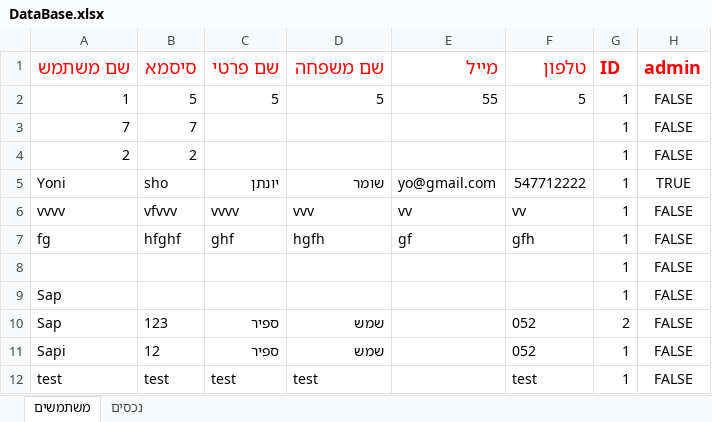
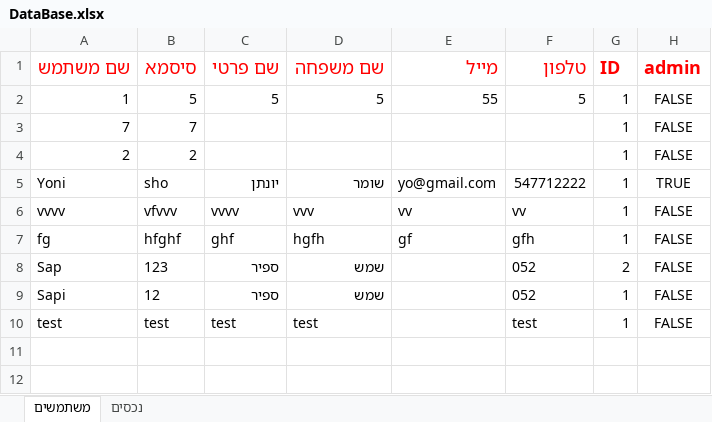
Before and after one commit to yonisho52/ALYS-JavaSwing, an Excel workbook: DataBase.xlsx, sheet משתמשים, drawn as a sheet; values as stored, in another font and other column widths than the file's, no borders; the diff names each change by its address in the sheet, - before the commit and + after, or states it on an @@ line.

```diff
--- a/DataBase.xlsx (sheet משתמשים)
+++ b/DataBase.xlsx (sheet משתמשים)
-row 8:  |  |  |  |  |  | 1 | FALSE
-row 9: Sap |  |  |  |  |  | 1 | FALSE
```
Also changed, not shown: sheet נכסים, 16 other files.
